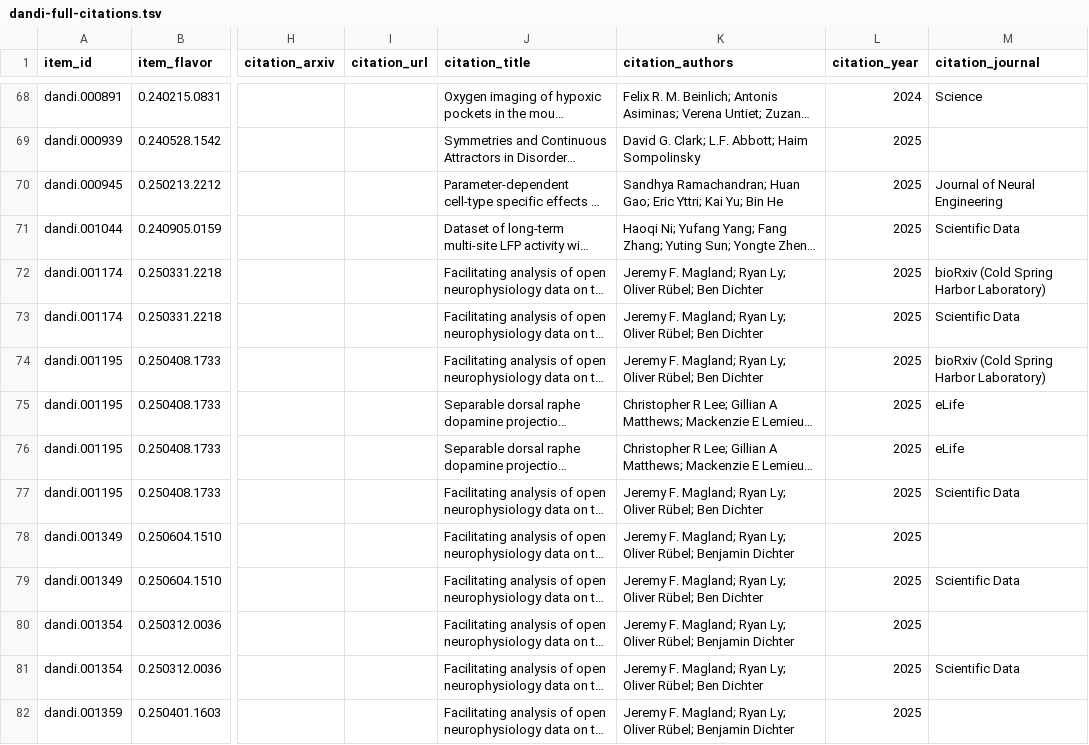
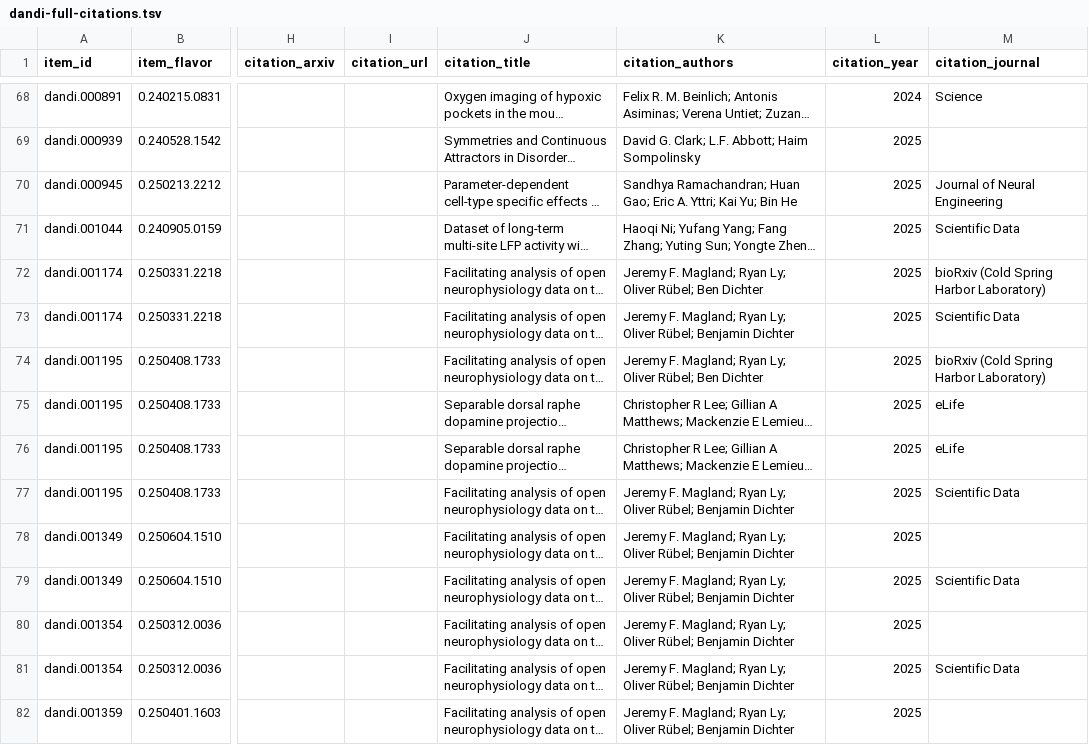
Before and after one commit to dandi/dandi-bib, a TSV file: citations/dandi-full-citations.tsv, drawn as a sheet; only a part is shown, gaps mark what is left out; long unchanged cells end in …; the diff covers the shown part only; the diff names each change by its address in the sheet, - before the commit and + after, or states it on an @@ line.

```diff
--- a/citations/dandi-full-citations.tsv
+++ b/citations/dandi-full-citations.tsv
-K70 (citation_authors): …Gao; Eric Yttri; Kai…
+K70 (citation_authors): …Gao; Eric A. Yttri; Kai…
-K73 (citation_authors): …Oliver Rübel; Ben Dichter
+K73 (citation_authors): …Oliver Rübel; Benjamin Dichter
-K77 (citation_authors): …Oliver Rübel; Ben Dichter
+K77 (citation_authors): …Oliver Rübel; Benjamin Dichter
-K79 (citation_authors): …Oliver Rübel; Ben Dichter
+K79 (citation_authors): …Oliver Rübel; Benjamin Dichter
-K81 (citation_authors): …Oliver Rübel; Ben Dichter
+K81 (citation_authors): …Oliver Rübel; Benjamin Dichter
```
Also changed, not shown: 5 added rows and 30 edited cells elsewhere in this file.
